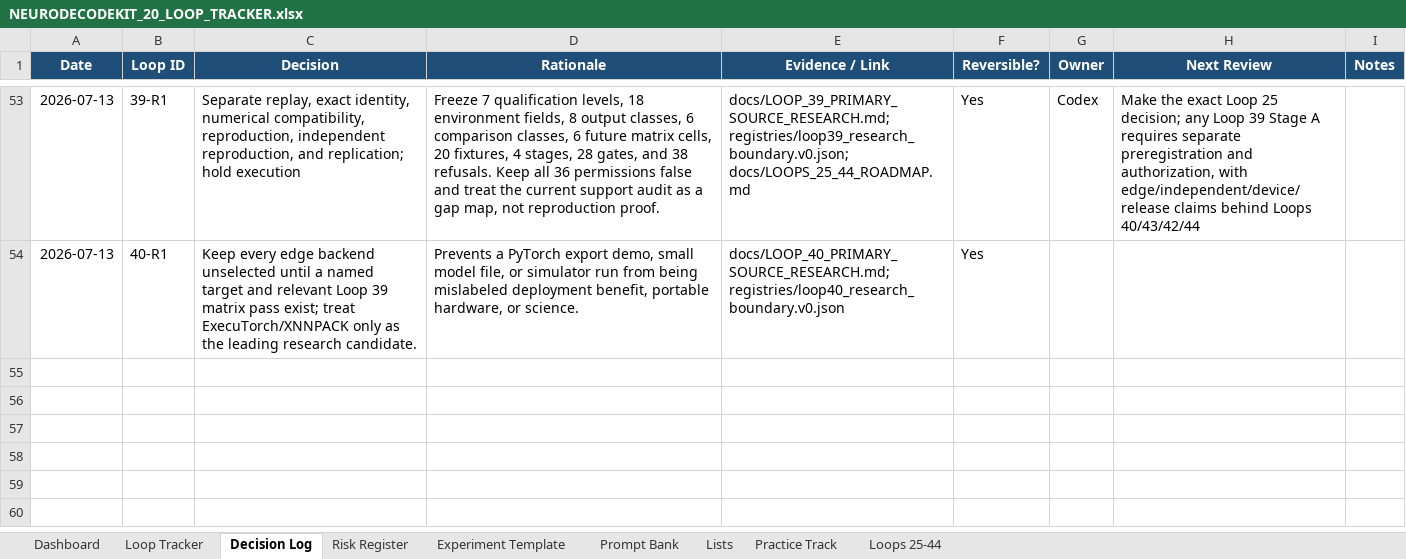
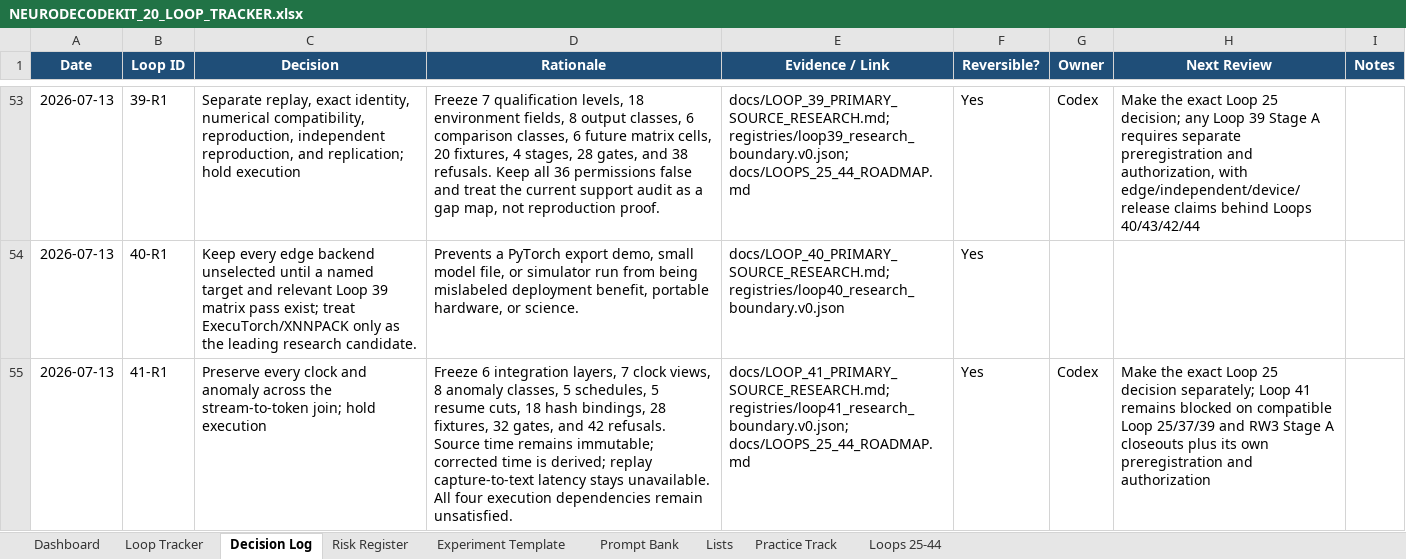
Before and after one commit to CheickDiakite-yikes/neurodecodekit, an Excel workbook: docs/NEURODECODEKIT_20_LOOP_TRACKER.xlsx, sheet Decision Log, drawn as a sheet; only a part is shown, gaps mark what is left out; values as stored, in another font and other column widths than the file's, no borders; table styles not drawn; the diff names each change by its address in the sheet, - before the commit and + after, or states it on an @@ line.

Commit message:
Research Loop 41 stream-to-NeuroToken boundary

```diff
--- a/docs/NEURODECODEKIT_20_LOOP_TRACKER.xlsx (sheet Decision Log)
+++ b/docs/NEURODECODEKIT_20_LOOP_TRACKER.xlsx (sheet Decision Log)
+row 55: 2026-07-13 | 41-R1 | Preserve every clock and anomaly across the stream-to-token join; hold execution | Freeze 6 integration layers, 7 clock views, 8 anomaly classes, 5 schedules, 5 resume cuts, 18 hash bindings, 28 fixtures, 32 gates, and 42 refusals. Source time remains immutable; corrected time is derived; replay capture-to-text latency stays unavailable. All four execution dependencies remain unsatisfied. | docs/LOOP_41_PRIMARY_SOURCE_RESEARCH.md; registries/loop41_research_boundary.v0.json; docs/LOOPS_25_44_ROADMAP.md | Yes | Codex | Make the exact Loop 25 decision separately; Loop 41 remains blocked on compatible Loop 25/37/39 and RW3 Stage A closeouts plus its own preregistration and authorization
```
Also changed, not shown: sheet Loops 25-44, sheet Risk Register, sheet Prompt Bank, sheet Dashboard, charts or pictures, 24 other files.
